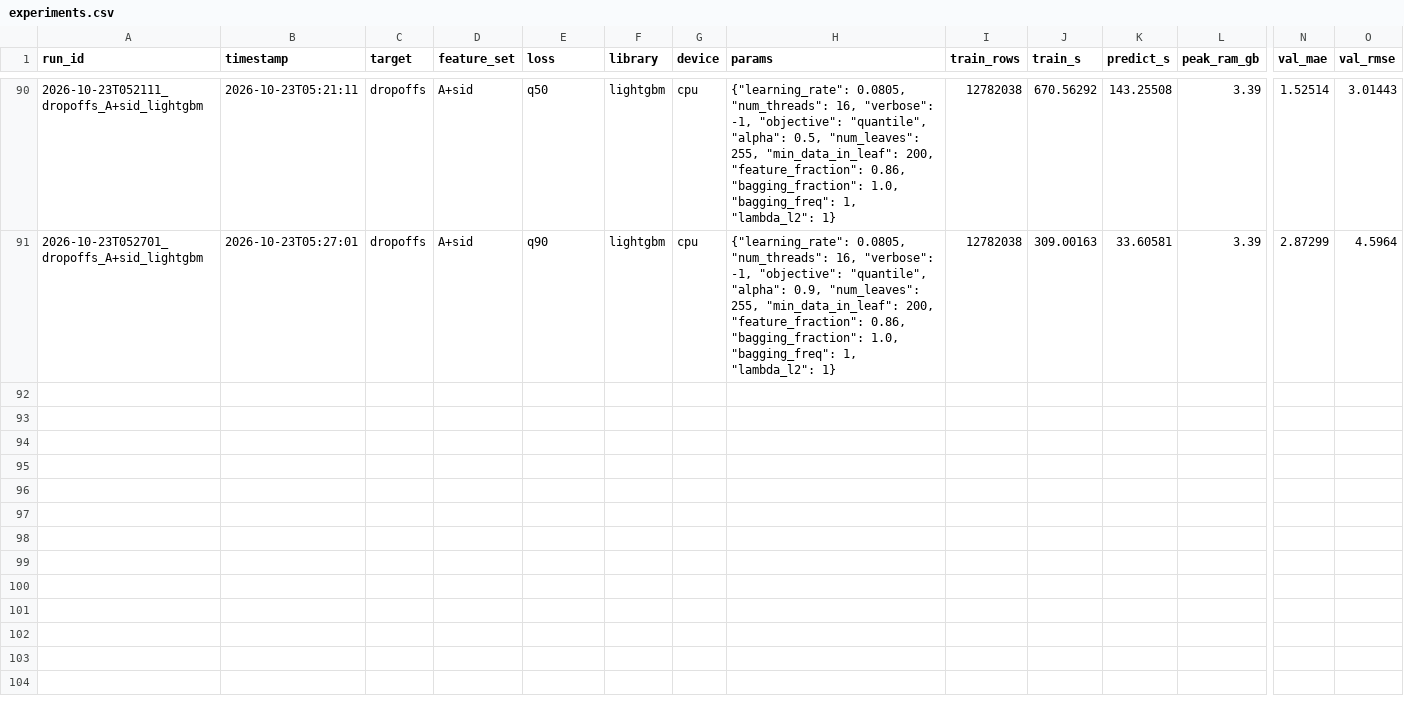
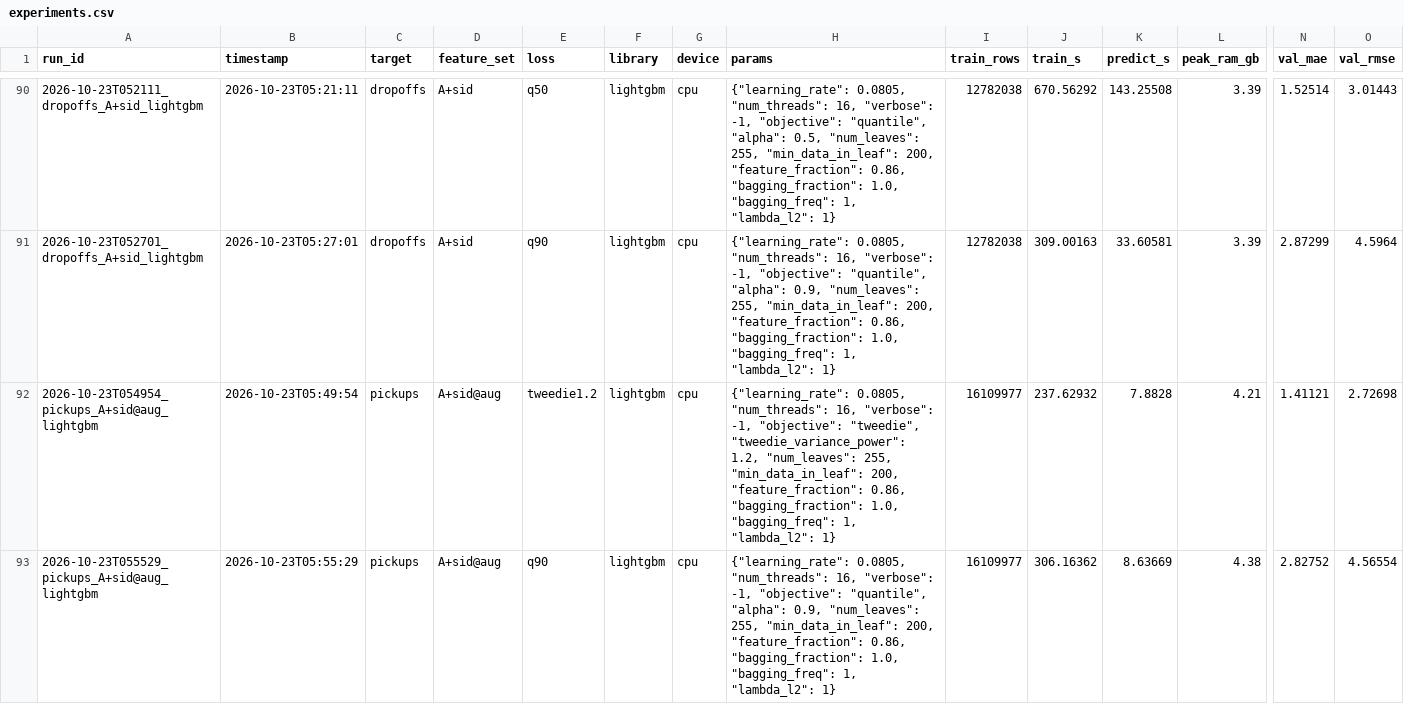
Before and after one commit to Ignite-0/Bike-Share-Demand-Forecasting-, a CSV file: reports/experiments.csv, drawn as a sheet; only a part is shown, gaps mark what is left out; rows hold the shown columns only; the diff covers the shown part only; the diff names each change by its address in the sheet, - before the commit and + after, or states it on an @@ line.

```diff
--- a/reports/experiments.csv
+++ b/reports/experiments.csv
+row 92: 2026-10-23T054954_pickups_A+sid@aug_lightgbm | 2026-10-23T05:49:54 | pickups | A+sid@aug | tweedie1.2 | lightgbm | cpu | {"learning_rate": 0.0805, "num_threads": 16, "verbose": -1, "objective": "tweedie", "tweedie_variance_power": 1.2, "num_leaves": 255, "min_data_in_leaf": 200, "feature_fraction": 0.86, "bagging_fraction": 1.0, "bagging_freq": 1, "lambda_l2": 1} | 16109977 | 237.62932 | 7.8828 | 4.21 | 1.41121 | 2.72698
+row 93: 2026-10-23T055529_pickups_A+sid@aug_lightgbm | 2026-10-23T05:55:29 | pickups | A+sid@aug | q90 | lightgbm | cpu | {"learning_rate": 0.0805, "num_threads": 16, "verbose": -1, "objective": "quantile", "alpha": 0.9, "num_leaves": 255, "min_data_in_leaf": 200, "feature_fraction": 0.86, "bagging_fraction": 1.0, "bagging_freq": 1, "lambda_l2": 1} | 16109977 | 306.16362 | 8.63669 | 4.38 | 2.82752 | 4.56554
```
Also changed, not shown: 2 added rows elsewhere in this file, 2 other files.
